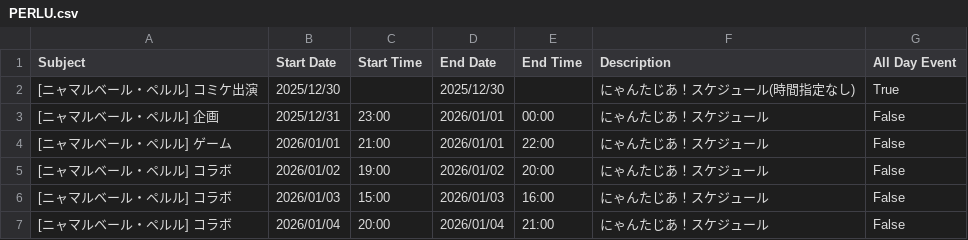
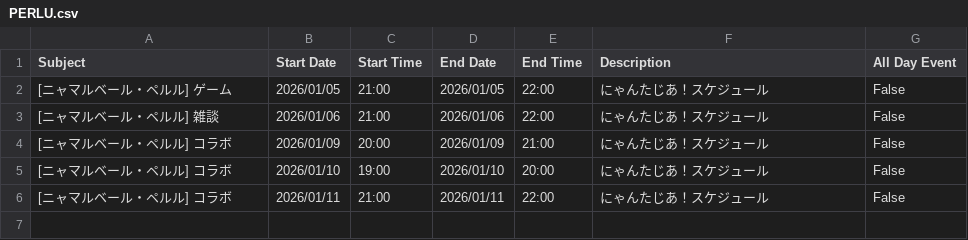
Before and after one commit to tsubomi0443/nyantasia-schedule, a CSV file: PERLU.csv, drawn as a sheet.

```diff
--- a/PERLU.csv
+++ b/PERLU.csv
@@ -1,7 +1,6 @@
 Subject,Start Date,Start Time,End Date,End Time,Description,All Day Event
-[ニャマルベール・ペルル] コミケ出演,2025/12/30,,2025/12/30,,にゃんたじあ！スケジュール(時間指定なし),True
-[ニャマルベール・ペルル] 企画,2025/12/31,23:00,2026/01/01,00:00,にゃんたじあ！スケジュール,False
-[ニャマルベール・ペルル] ゲーム,2026/01/01,21:00,2026/01/01,22:00,にゃんたじあ！スケジュール,False
-[ニャマルベール・ペルル] コラボ,2026/01/02,19:00,2026/01/02,20:00,にゃんたじあ！スケジュール,False
-[ニャマルベール・ペルル] コラボ,2026/01/03,15:00,2026/01/03,16:00,にゃんたじあ！スケジュール,False
-[ニャマルベール・ペルル] コラボ,2026/01/04,20:00,2026/01/04,21:00,にゃんたじあ！スケジュール,False
+[ニャマルベール・ペルル] ゲーム,2026/01/05,21:00,2026/01/05,22:00,にゃんたじあ！スケジュール,False
+[ニャマルベール・ペルル] 雑談,2026/01/06,21:00,2026/01/06,22:00,にゃんたじあ！スケジュール,False
+[ニャマルベール・ペルル] コラボ,2026/01/09,20:00,2026/01/09,21:00,にゃんたじあ！スケジュール,False
+[ニャマルベール・ペルル] コラボ,2026/01/10,19:00,2026/01/10,20:00,にゃんたじあ！スケジュール,False
+[ニャマルベール・ペルル] コラボ,2026/01/11,21:00,2026/01/11,22:00,にゃんたじあ！スケジュール,False
```
Also changed, not shown: ALL_MENMBER.csv, ANZU.csv, 7 other files.
